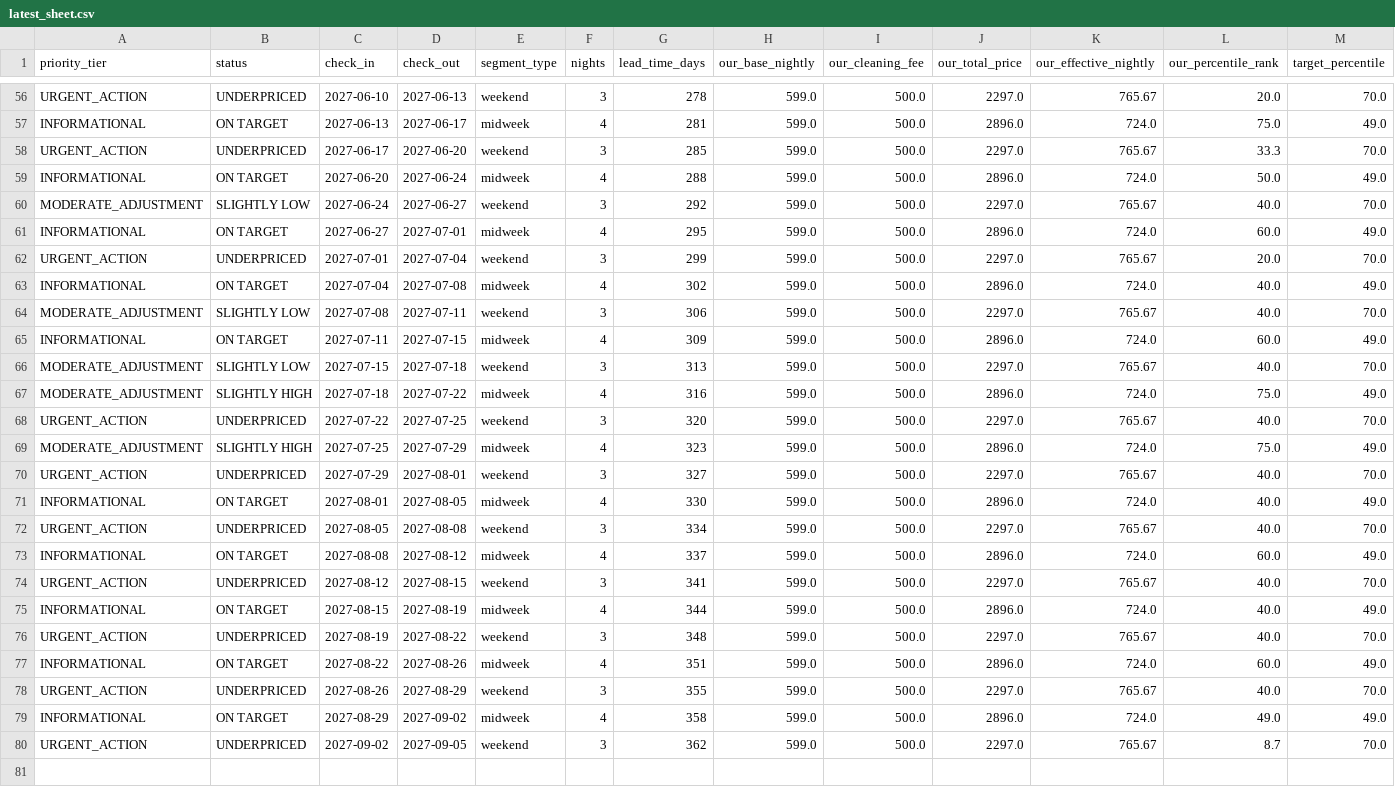
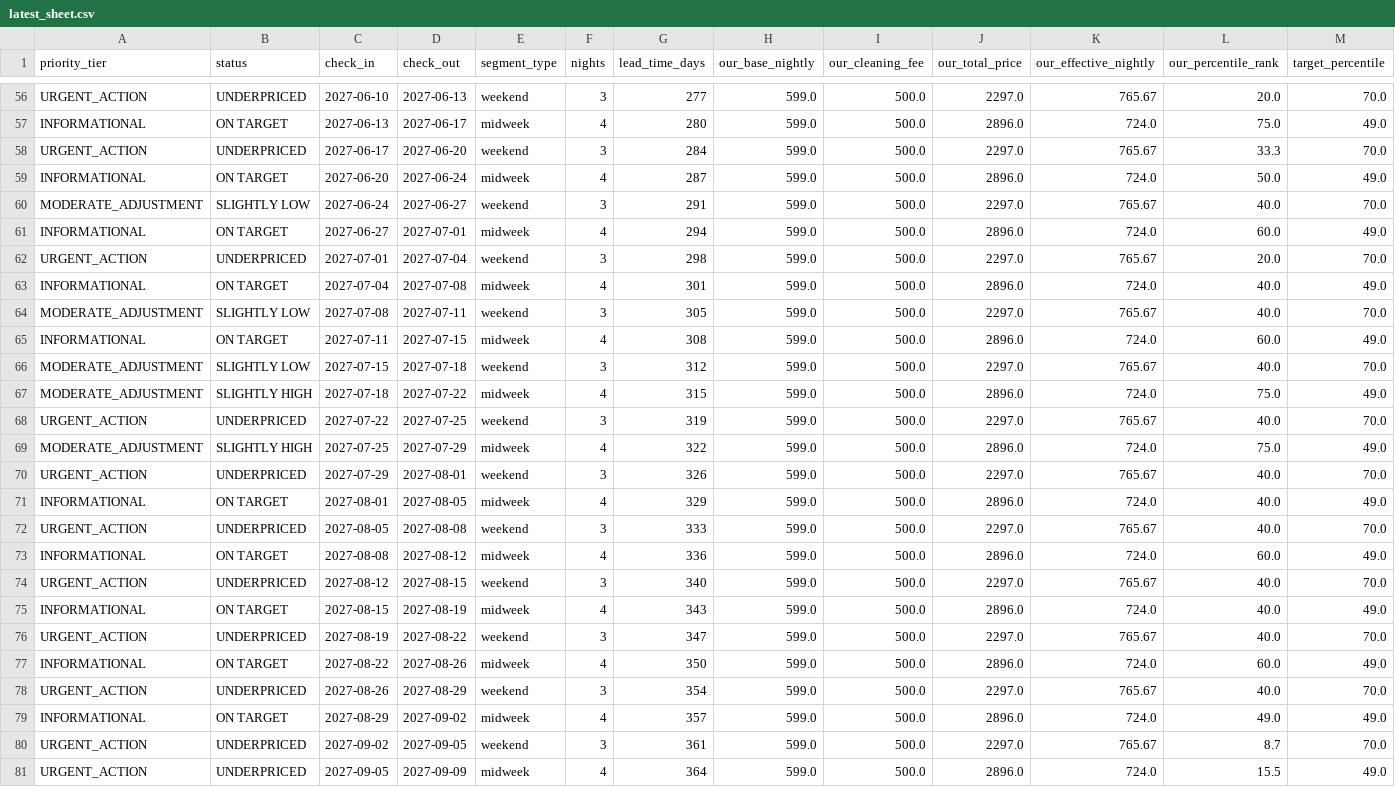
Before and after one commit to ivanpenkov/str-price-advisor, a CSV file: docs/latest_sheet.csv, drawn as a sheet; only a part is shown, gaps mark what is left out; rows hold the shown columns only; the diff covers the shown part only; the diff names each change by its address in the sheet, - before the commit and + after, or states it on an @@ line.

```diff
--- a/docs/latest_sheet.csv
+++ b/docs/latest_sheet.csv
-G56 (lead_time_days): 278
+G56 (lead_time_days): 277
-G57 (lead_time_days): 281
+G57 (lead_time_days): 280
-G58 (lead_time_days): 285
+G58 (lead_time_days): 284
-G59 (lead_time_days): 288
+G59 (lead_time_days): 287
-G60 (lead_time_days): 292
+G60 (lead_time_days): 291
-G61 (lead_time_days): 295
+G61 (lead_time_days): 294
-G62 (lead_time_days): 299
+G62 (lead_time_days): 298
-G63 (lead_time_days): 302
+G63 (lead_time_days): 301
-G64 (lead_time_days): 306
+G64 (lead_time_days): 305
-G65 (lead_time_days): 309
+G65 (lead_time_days): 308
-G66 (lead_time_days): 313
+G66 (lead_time_days): 312
-G67 (lead_time_days): 316
+G67 (lead_time_days): 315
-G68 (lead_time_days): 320
+G68 (lead_time_days): 319
-G69 (lead_time_days): 323
+G69 (lead_time_days): 322
-G70 (lead_time_days): 327
+G70 (lead_time_days): 326
-G71 (lead_time_days): 330
+G71 (lead_time_days): 329
-G72 (lead_time_days): 334
+G72 (lead_time_days): 333
-G73 (lead_time_days): 337
+G73 (lead_time_days): 336
-G74 (lead_time_days): 341
+G74 (lead_time_days): 340
-G75 (lead_time_days): 344
+G75 (lead_time_days): 343
-G76 (lead_time_days): 348
+G76 (lead_time_days): 347
-G77 (lead_time_days): 351
+G77 (lead_time_days): 350
-G78 (lead_time_days): 355
+G78 (lead_time_days): 354
-G79 (lead_time_days): 358
+G79 (lead_time_days): 357
-G80 (lead_time_days): 362
+G80 (lead_time_days): 361
+row 81: URGENT_ACTION | UNDERPRICED | 2027-09-05 | 2027-09-09 | midweek | 4 | 364 | 599.0 | 500.0 | 2896.0 | 724.0 | 15.5 | 49.0
```
Also changed, not shown: 54 edited cells elsewhere in this file, 14 other files.
